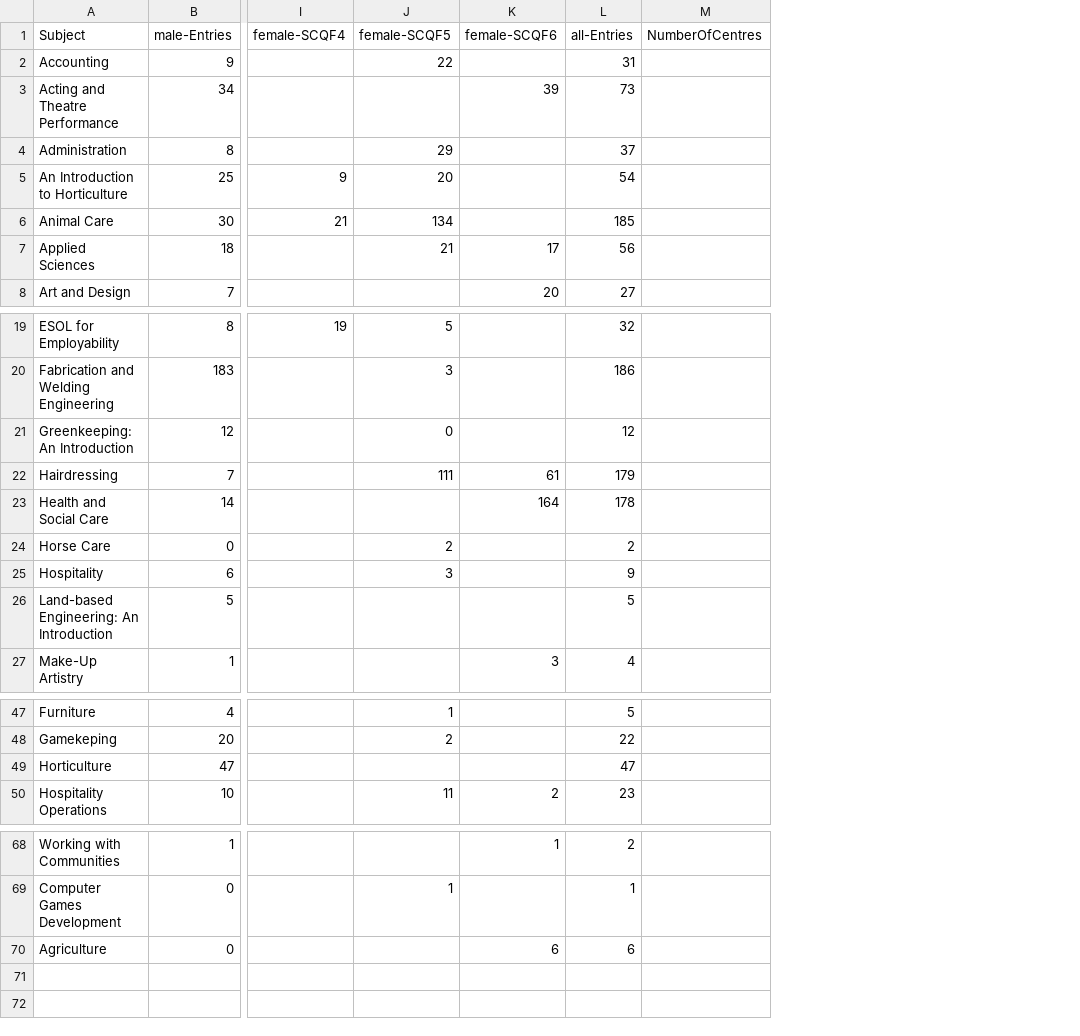
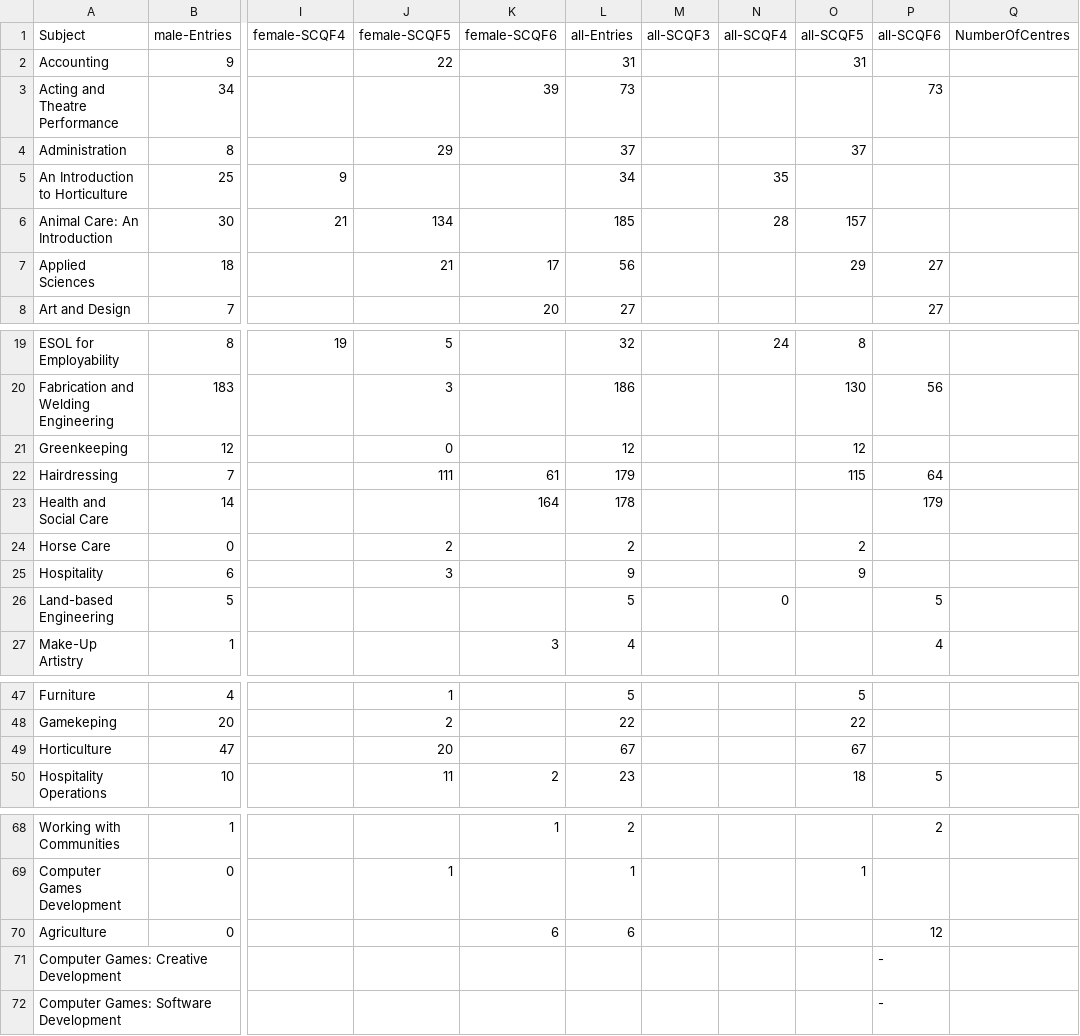
Before and after one commit to aba-sah/sta-it402-dresscode, a CSV file: data/2021_NationalCertificate.csv, drawn as a sheet; only a part is shown, gaps mark what is left out; rows hold the shown columns only; the diff covers the shown part only; the diff names each change by its address in the sheet, - before the commit and + after, or states it on an @@ line.

Commit message:
Add files via upload

```diff
--- a/data/2021_NationalCertificate.csv
+++ b/data/2021_NationalCertificate.csv
+column M (all-SCQF3), empty
+column N (all-SCQF4), rows 5-6: 35 | 28; rows 19-26: 24 |  |  |  |  |  |  | 0
+column O (all-SCQF5), rows 2-7: 31 |  | 37 |  | 157 | 29; rows 19-25: 8 | 130 | 12 | 115 |  | 2 | 9; rows 47-50: 5 | 22 | 67 | 18; row 69: 1
+column P (all-SCQF6), rows 3-8: 73 |  |  |  | 27 | 27; rows 20-27: 56 |  | 64 | 179 |  |  | 5 | 4; row 50: 5; rows 68-70: 2 |  | 12
-J5 (female-SCQF5): 20
+J5 (female-SCQF5): (empty)
-L5 (all-Entries): 54
+L5 (all-Entries): 34
-A6 (Subject): Animal Care
+A6 (Subject): Animal Care: An Introduction
-A21 (Subject): Greenkeeping: An Introduction
+A21 (Subject): Greenkeeping
-A26 (Subject): Land-based Engineering: An Introduction
+A26 (Subject): Land-based Engineering
-J49 (female-SCQF5): (empty)
+J49 (female-SCQF5): 20
-L49 (all-Entries): 47
+L49 (all-Entries): 67
+row 71: Computer Games: Creative Development |  |  |  |  |  |  |  |  | -
+row 72: Computer Games: Software Development |  |  |  |  |  |  |  |  | -
```
Also changed, not shown: 1 edited cell elsewhere in this file.
